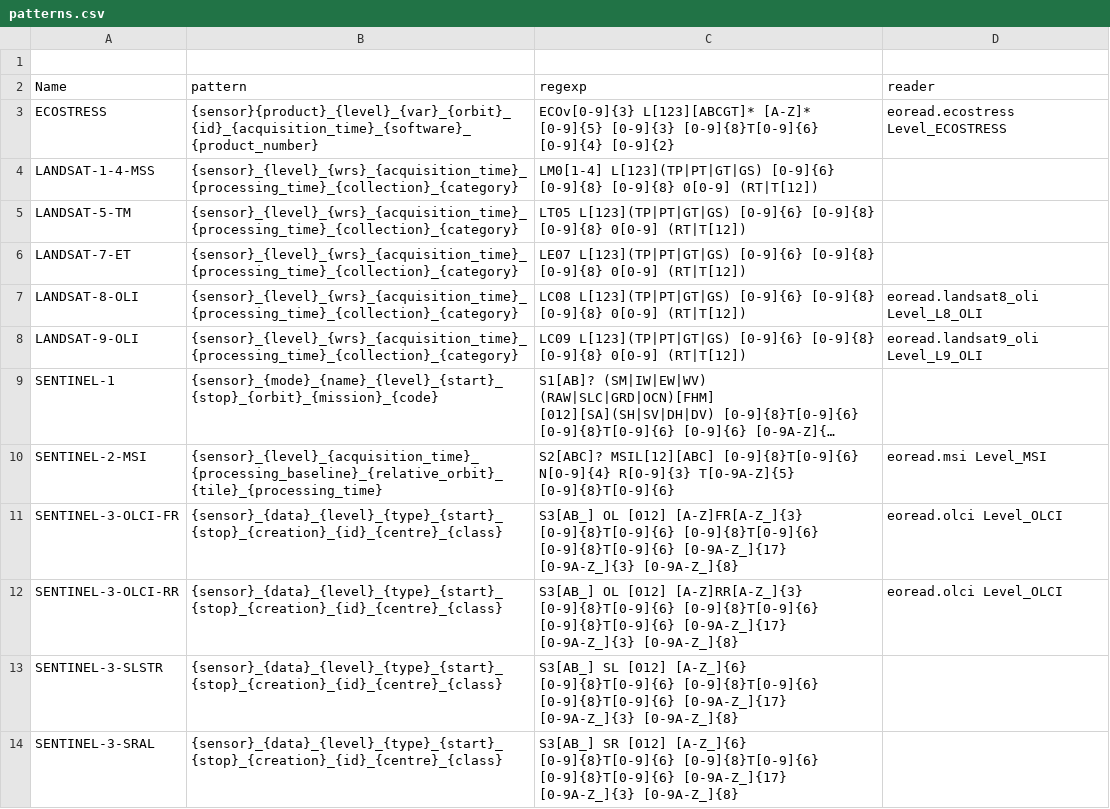
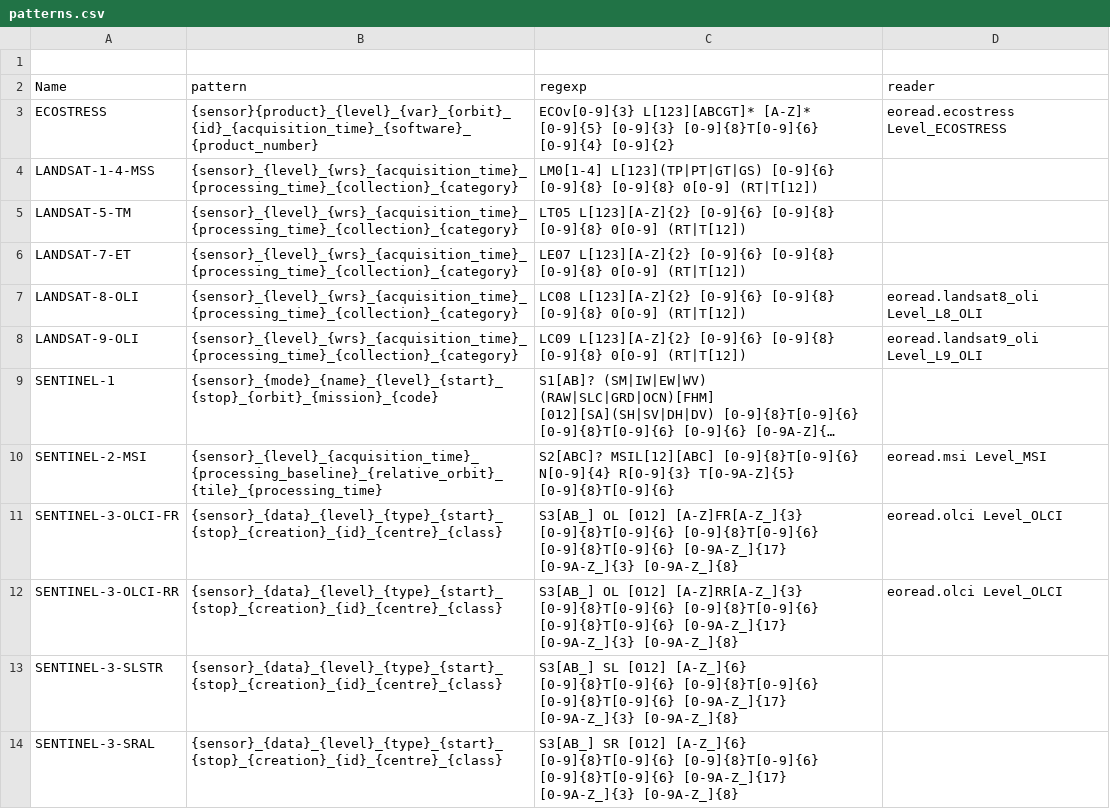
Before and after one commit to hygeos/core, a CSV file: core/geo/patterns.csv, drawn as a sheet; only a part is shown; long unchanged cells end in …; the diff names each change by its address in the sheet, - before the commit and + after, or states it on an @@ line.

Commit message:
Fixs: reduce constraint on landsat file pattern

```diff
--- a/core/geo/patterns.csv
+++ b/core/geo/patterns.csv
-C5 (regexp): LT05 L[123](TP|PT|GT|GS) [0-9]{6} [0-9]{8}…
+C5 (regexp): LT05 L[123][A-Z]{2} [0-9]{6} [0-9]{8}…
-C6 (regexp): LE07 L[123](TP|PT|GT|GS) [0-9]{6} [0-9]{8}…
+C6 (regexp): LE07 L[123][A-Z]{2} [0-9]{6} [0-9]{8}…
-C7 (regexp): LC08 L[123](TP|PT|GT|GS) [0-9]{6} [0-9]{8}…
+C7 (regexp): LC08 L[123][A-Z]{2} [0-9]{6} [0-9]{8}…
-C8 (regexp): LC09 L[123](TP|PT|GT|GS) [0-9]{6} [0-9]{8}…
+C8 (regexp): LC09 L[123][A-Z]{2} [0-9]{6} [0-9]{8}…
```
